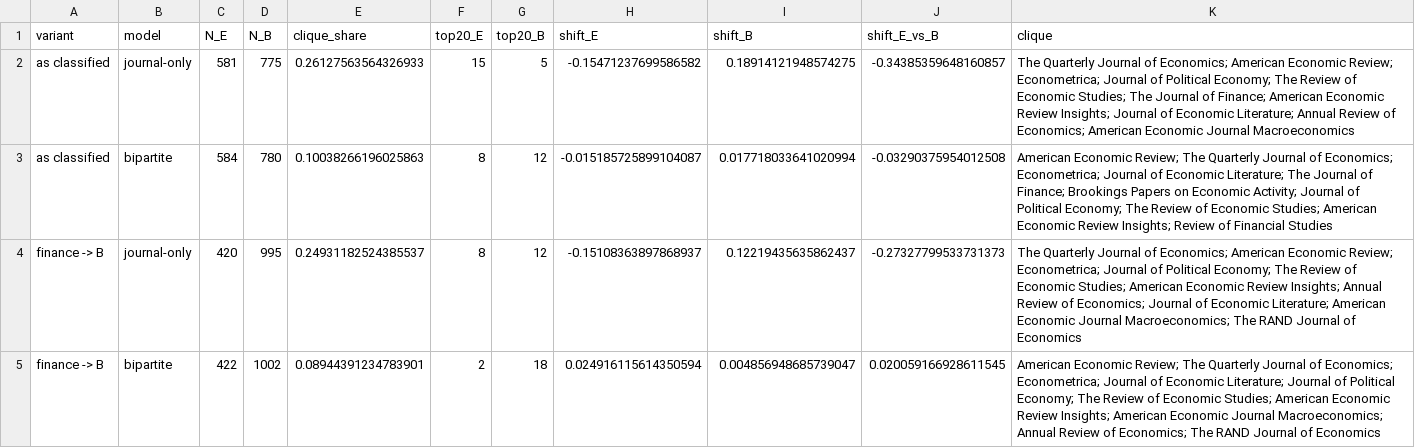
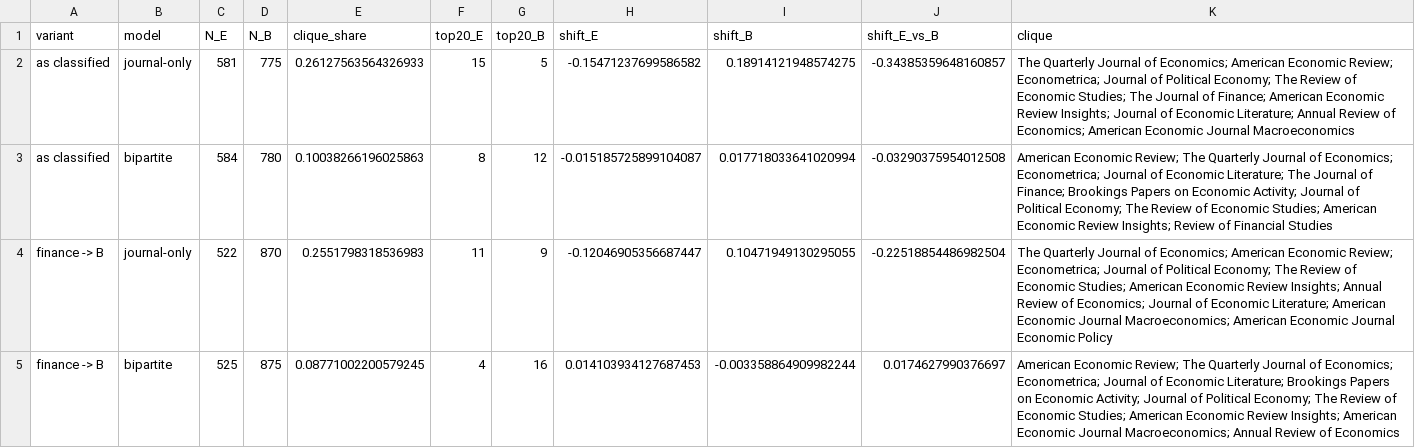
Before and after one commit to LarryCram/EconomicsBusiness, a CSV file: data/finance_reclassification.csv, drawn as a sheet; removed rows and columns are numbered as before the commit, all else as after; the diff names each change by its address in the sheet, - before the commit and + after, or states it on an @@ line.

```diff
--- a/data/finance_reclassification.csv
+++ b/data/finance_reclassification.csv
-row 4: finance -> B | journal-only | 420 | 995 | 0.24931182524385537 | 8 | 12 | -0.15108363897868937 | 0.12219435635862437 | -0.27327799533731373 | The Quarterly Journal of Economics; American Economic Review; Econometrica; Journal of Political Economy; The Review of Economic Studies; American Economic Review Insights; Annual Review of Economics; Journal of Economic Literature; American Economic Journal Macroeconomics; The RAND Journal of Economics
-row 5: finance -> B | bipartite | 422 | 1002 | 0.08944391234783901 | 2 | 18 | 0.024916115614350594 | 0.004856948685739047 | 0.020059166928611545 | American Economic Review; The Quarterly Journal of Economics; Econometrica; Journal of Economic Literature; Journal of Political Economy; The Review of Economic Studies; American Economic Review Insights; American Economic Journal Macroeconomics; Annual Review of Economics; The RAND Journal of Economics
+row 4: finance -> B | journal-only | 522 | 870 | 0.2551798318536983 | 11 | 9 | -0.12046905356687447 | 0.10471949130295055 | -0.22518854486982504 | The Quarterly Journal of Economics; American Economic Review; Econometrica; Journal of Political Economy; The Review of Economic Studies; American Economic Review Insights; Annual Review of Economics; Journal of Economic Literature; American Economic Journal Macroeconomics; American Economic Journal Economic Policy
+row 5: finance -> B | bipartite | 525 | 875 | 0.08771002200579245 | 4 | 16 | 0.014103934127687453 | -0.003358864909982244 | 0.0174627990376697 | American Economic Review; The Quarterly Journal of Economics; Econometrica; Journal of Economic Literature; Brookings Papers on Economic Activity; Journal of Political Economy; The Review of Economic Studies; American Economic Review Insights; American Economic Journal Macroeconomics; Annual Review of Economics
```
Also changed, not shown: 14 other files.
